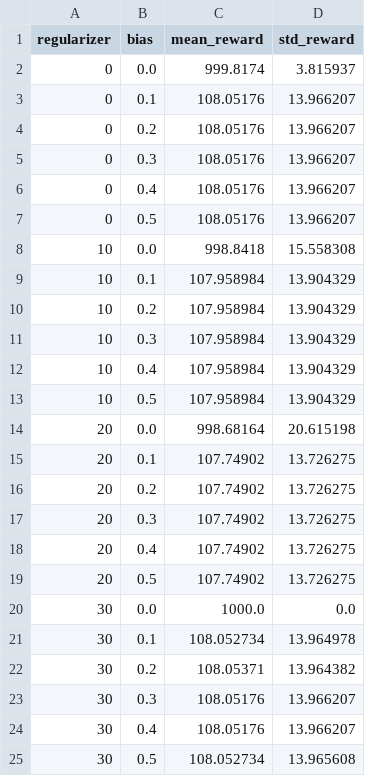
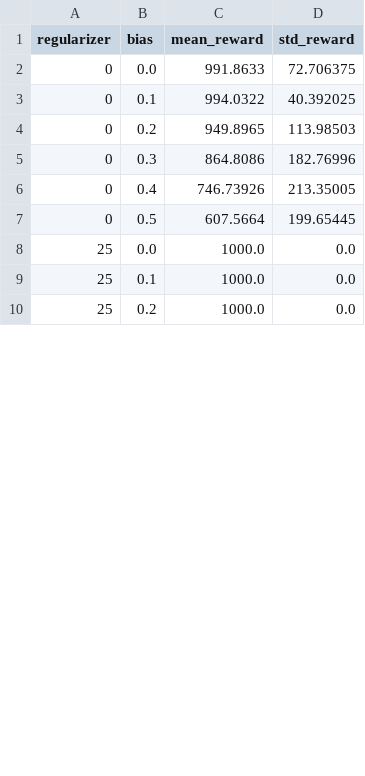
Before and after one commit to antonioterpin/grla-rl, a CSV file: results/BallPlate.csv, drawn as a sheet; only a part is shown; the diff covers the shown part only.

```diff
--- a/results/BallPlate.csv
+++ b/results/BallPlate.csv
@@ -1,25 +1,10 @@
 regularizer,bias,mean_reward,std_reward
-0,0.0,999.8174,3.815937
-0,0.1,108.05176,13.966207
-0,0.2,108.05176,13.966207
-0,0.3,108.05176,13.966207
-0,0.4,108.05176,13.966207
-0,0.5,108.05176,13.966207
-10,0.0,998.8418,15.558308
-10,0.1,107.958984,13.904329
-10,0.2,107.958984,13.904329
-10,0.3,107.958984,13.904329
-10,0.4,107.958984,13.904329
-10,0.5,107.958984,13.904329
-20,0.0,998.68164,20.615198
-20,0.1,107.74902,13.726275
-20,0.2,107.74902,13.726275
-20,0.3,107.74902,13.726275
-20,0.4,107.74902,13.726275
-20,0.5,107.74902,13.726275
-30,0.0,1000.0,0.0
-30,0.1,108.052734,13.964978
-30,0.2,108.05371,13.964382
-30,0.3,108.05176,13.966207
-30,0.4,108.05176,13.966207
-30,0.5,108.052734,13.965608
+0,0.0,991.8633,72.706375
+0,0.1,994.0322,40.392025
+0,0.2,949.8965,113.98503
+0,0.3,864.8086,182.76996
+0,0.4,746.73926,213.35005
+0,0.5,607.5664,199.65445
+25,0.0,1000.0,0.0
+25,0.1,1000.0,0.0
+25,0.2,1000.0,0.0
```
Also changed, not shown: 15 added rows, 6 removed rows and 11 edited cells elsewhere in this file, results/CartPole.csv, 5 other files.
